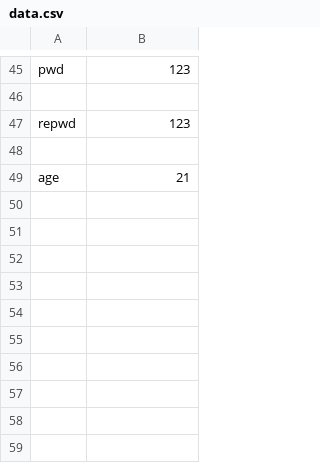
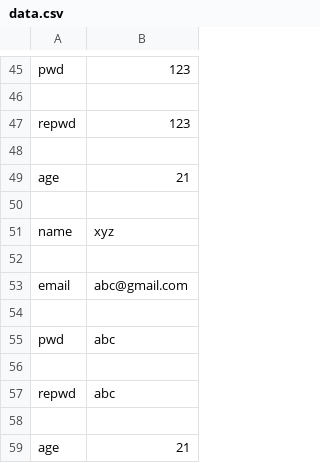
Before and after one commit to Skywalker-912/CompSciProject, a CSV file: website/data.csv, drawn as a sheet; only a part is shown, gaps mark what is left out; the diff names each change by its address in the sheet, - before the commit and + after, or states it on an @@ line.

Commit message:
update

```diff
--- a/website/data.csv
+++ b/website/data.csv
+row 50: (empty)
+row 51: name | xyz
+row 52: (empty)
+row 53: email | abc@gmail.com
+row 54: (empty)
+row 55: pwd | abc
+row 56: (empty)
+row 57: repwd | abc
+row 58: (empty)
+row 59: age | 21
```
